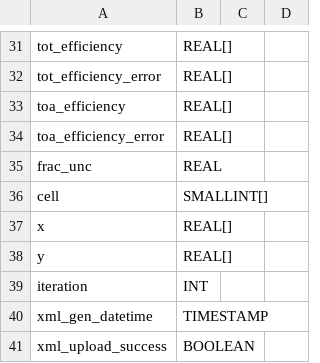
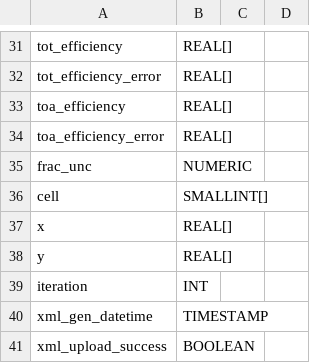
Before and after one commit to cmu-hgc-mac/HGC_DB_postgres, a CSV file: dbase_info/postgres_tables/hxb_pedestal_test.csv, drawn as a sheet; only a part is shown, gaps mark what is left out.

Commit message:
frac_unc for pedestal numeric

```diff
--- a/dbase_info/postgres_tables/hxb_pedestal_test.csv
+++ b/dbase_info/postgres_tables/hxb_pedestal_test.csv
@@ -34,3 +34,3 @@ toa_efficiency,REAL[],,
 toa_efficiency_error,REAL[],,
-frac_unc,REAL,,
+frac_unc,NUMERIC,,
 cell,SMALLINT[],,
```
Also changed, not shown: dbase_info/postgres_tables/module_pedestal_test.csv.
